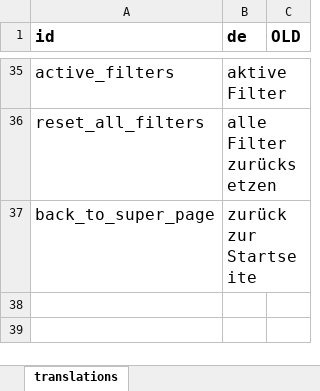
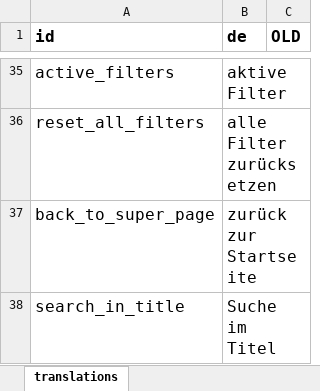
Before and after one commit to ieg-dhr/friver, an Excel workbook: src/translations.xlsx, sheet translations, drawn as a sheet; only a part is shown, gaps mark what is left out; values as stored, in another font and other column widths than the file's, no borders; the diff names each change by its address in the sheet, - before the commit and + after, or states it on an @@ line.

```diff
--- a/src/translations.xlsx (sheet translations)
+++ b/src/translations.xlsx (sheet translations)
+row 38: search_in_title | Suche im Titel
```
Also changed, not shown: 3 other files.
